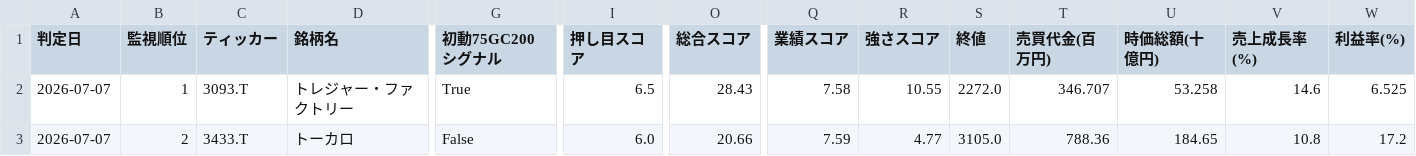
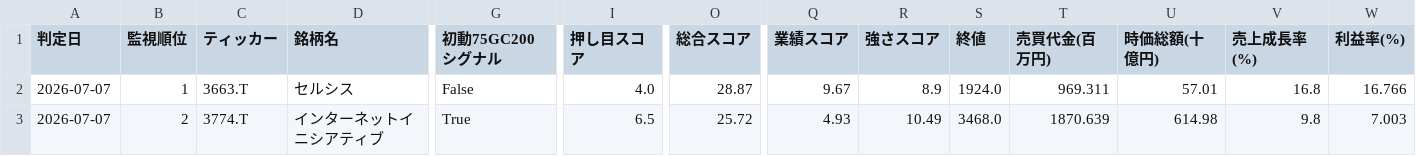
Before and after one commit to naoyann3/long-term-screener, a CSV file: long_term_watchlist.csv, drawn as a sheet; only a part is shown, gaps mark what is left out; the diff covers the shown part only; the diff names each change by its address in the sheet, - before the commit and + after, or states it on an @@ line.

```diff
--- a/long_term_watchlist.csv
+++ b/long_term_watchlist.csv
-C2 (ティッカー): 3093.T
+C2 (ティッカー): 3663.T
-D2 (銘柄名): トレジャー・ファクトリー
+D2 (銘柄名): セルシス
-G2 (初動75GC200シグナル): True
+G2 (初動75GC200シグナル): False
-I2 (押し目スコア): 6.5
+I2 (押し目スコア): 4.0
-O2 (総合スコア): 28.43
+O2 (総合スコア): 28.87
-Q2 (業績スコア): 7.58
+Q2 (業績スコア): 9.67
-R2 (強さスコア): 10.55
+R2 (強さスコア): 8.9
-S2 (終値): 2272.0
+S2 (終値): 1924.0
-T2 (売買代金(百万円)): 346.707
+T2 (売買代金(百万円)): 969.311
-U2 (時価総額(十億円)): 53.258
+U2 (時価総額(十億円)): 57.01
-V2 (売上成長率(%)): 14.6
+V2 (売上成長率(%)): 16.8
-W2 (利益率(%)): 6.525
+W2 (利益率(%)): 16.766
-C3 (ティッカー): 3433.T
+C3 (ティッカー): 3774.T
-D3 (銘柄名): トーカロ
+D3 (銘柄名): インターネットイニシアティブ
-G3 (初動75GC200シグナル): False
+G3 (初動75GC200シグナル): True
-I3 (押し目スコア): 6.0
+I3 (押し目スコア): 6.5
-O3 (総合スコア): 20.66
+O3 (総合スコア): 25.72
-Q3 (業績スコア): 7.59
+Q3 (業績スコア): 4.93
-R3 (強さスコア): 4.77
+R3 (強さスコア): 10.49
-S3 (終値): 3105.0
+S3 (終値): 3468.0
-T3 (売買代金(百万円)): 788.36
+T3 (売買代金(百万円)): 1870.639
-U3 (時価総額(十億円)): 184.65
+U3 (時価総額(十億円)): 614.98
-V3 (売上成長率(%)): 10.8
+V3 (売上成長率(%)): 9.8
-W3 (利益率(%)): 17.2
+W3 (利益率(%)): 7.003
```
Also changed, not shown: 1 added row and 97 edited cells elsewhere in this file, results/candidate_history.csv, 2 other files.
